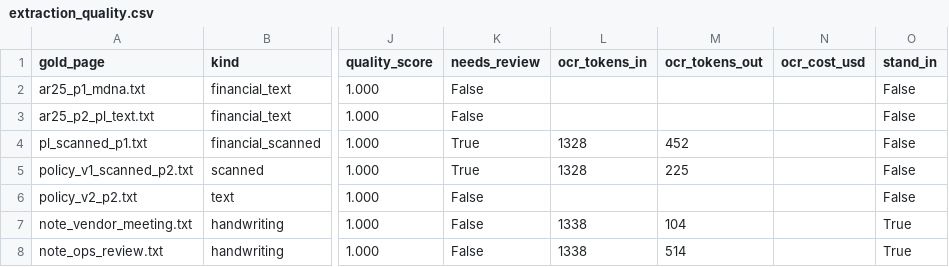
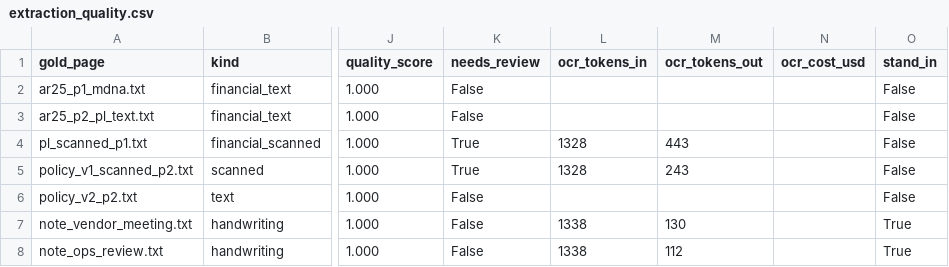
Before and after one commit to hem436/Sprinters, a CSV file: output/extraction_quality.csv, drawn as a sheet; only a part is shown, gaps mark what is left out; the diff names each change by its address in the sheet, - before the commit and + after, or states it on an @@ line.

```diff
--- a/output/extraction_quality.csv
+++ b/output/extraction_quality.csv
-M4 (ocr_tokens_out): 452
+M4 (ocr_tokens_out): 443
-M5 (ocr_tokens_out): 225
+M5 (ocr_tokens_out): 243
-M7 (ocr_tokens_out): 104
+M7 (ocr_tokens_out): 130
-M8 (ocr_tokens_out): 514
+M8 (ocr_tokens_out): 112
```
Also changed, not shown: 23 other files.
